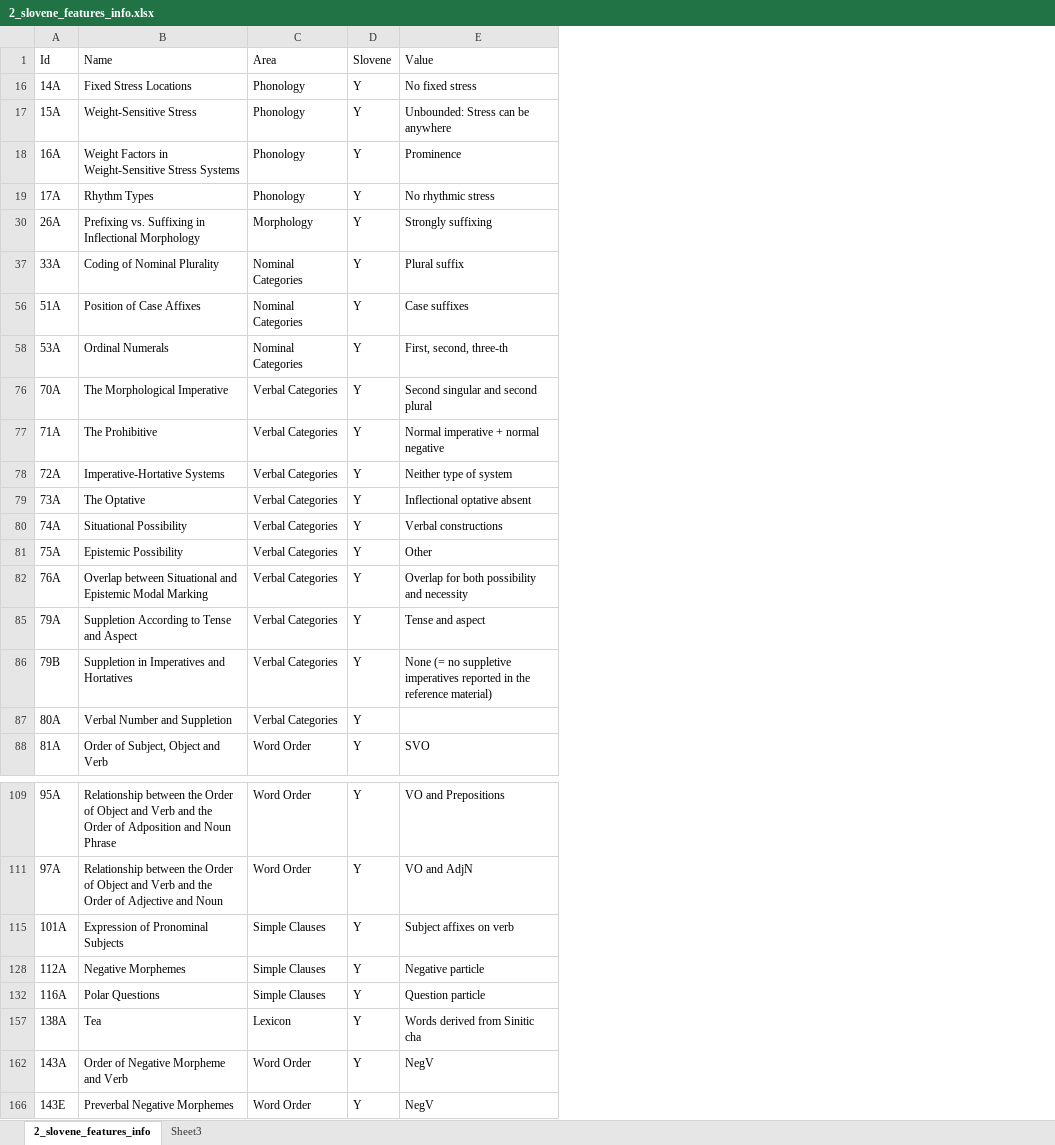
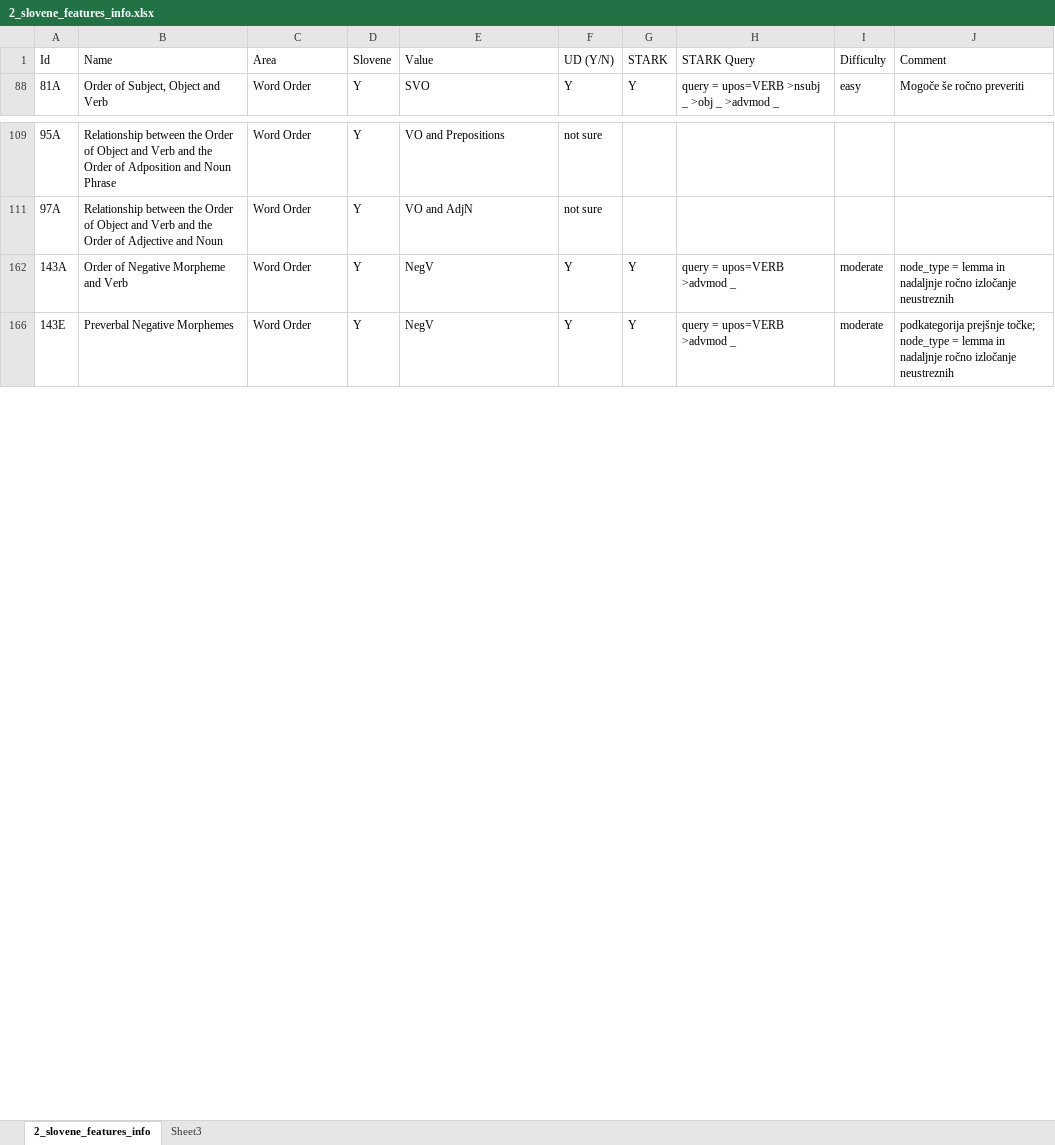
Before and after one commit to hulln/UD-WALS-Linguistic-Patterns, an Excel workbook: data/2_slovene_features_info.xlsx, sheet 2_slovene_features_info, drawn as a sheet; only a part is shown, gaps mark what is left out; values as stored, in another font and other column widths than the file's, no borders; table styles not drawn; removed rows and columns are numbered as before the commit, all else as after; the diff names each change by its address in the sheet, - before the commit and + after, or states it on an @@ line.

```diff
--- a/data/2_slovene_features_info.xlsx (sheet 2_slovene_features_info)
+++ b/data/2_slovene_features_info.xlsx (sheet 2_slovene_features_info)
+column F (UD (Y/N)), row 88: Y; rows 109-166: not sure | not sure | Y | Y
+column G (STARK), row 88: Y; rows 162-166: Y | Y
+column H (STARK Query), row 88: query = upos=VERB >nsubj _ >obj _ >advmod _; rows 162-166: query = upos=VERB >advmod _ | query = upos=VERB >advmod _
+column I (Difficulty), row 88: easy; rows 162-166: moderate | moderate
+column J (Comment), row 88: Mogoče še ročno preveriti; rows 162-166: node_type = lemma in nadaljnje ročno izločanje neustreznih | podkategorija prejšnje točke; node_type = lemma in nadaljnje ročno izločanje neustreznih
@@ row 16 hidden: 14A | Fixed Stress Locations | Phonology | Y | No fixed stress @@
@@ row 17 hidden: 15A | Weight-Sensitive Stress | Phonology | Y | Unbounded: Stress can be anywhere @@
@@ row 18 hidden: 16A | Weight Factors in Weight-Sensitive Stress Systems | Phonology | Y | Prominence @@
@@ row 19 hidden: 17A | Rhythm Types | Phonology | Y | No rhythmic stress @@
@@ row 30 hidden: 26A | Prefixing vs. Suffixing in Inflectional Morphology | Morphology | Y | Strongly suffixing @@
@@ row 37 hidden: 33A | Coding of Nominal Plurality | Nominal Categories | Y | Plural suffix @@
@@ row 56 hidden: 51A | Position of Case Affixes | Nominal Categories | Y | Case suffixes @@
@@ row 58 hidden: 53A | Ordinal Numerals | Nominal Categories | Y | First, second, three-th @@
@@ row 76 hidden: 70A | The Morphological Imperative | Verbal Categories | Y | Second singular and second plural @@
@@ row 77 hidden: 71A | The Prohibitive | Verbal Categories | Y | Normal imperative + normal negative @@
@@ row 78 hidden: 72A | Imperative-Hortative Systems | Verbal Categories | Y | Neither type of system @@
@@ row 79 hidden: 73A | The Optative | Verbal Categories | Y | Inflectional optative absent @@
@@ row 80 hidden: 74A | Situational Possibility | Verbal Categories | Y | Verbal constructions @@
@@ row 81 hidden: 75A | Epistemic Possibility | Verbal Categories | Y | Other @@
@@ row 82 hidden: 76A | Overlap between Situational and Epistemic Modal Marking | Verbal Categories | Y | Overlap for both possibility and necessity @@
@@ row 85 hidden: 79A | Suppletion According to Tense and Aspect | Verbal Categories | Y | Tense and aspect @@
@@ row 86 hidden: 79B | Suppletion in Imperatives and Hortatives | Verbal Categories | Y | None (= no suppletive imperatives reported in the reference material) @@
@@ row 87 hidden: 80A | Verbal Number and Suppletion | Verbal Categories | Y @@
@@ row 115 hidden: 101A | Expression of Pronominal Subjects | Simple Clauses | Y | Subject affixes on verb @@
@@ row 128 hidden: 112A | Negative Morphemes | Simple Clauses | Y | Negative particle @@
@@ row 132 hidden: 116A | Polar Questions | Simple Clauses | Y | Question particle @@
@@ row 157 hidden: 138A | Tea | Lexicon | Y | Words derived from Sinitic cha @@
```
Also changed, not shown: 1 other file.
